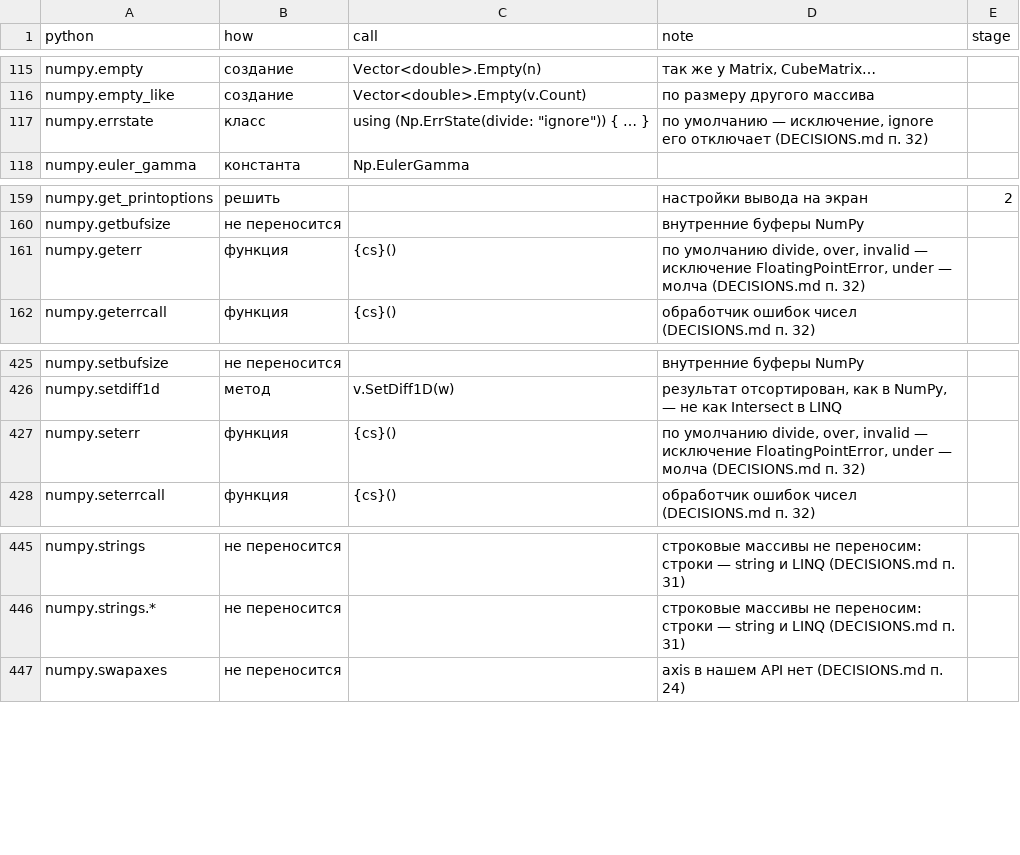
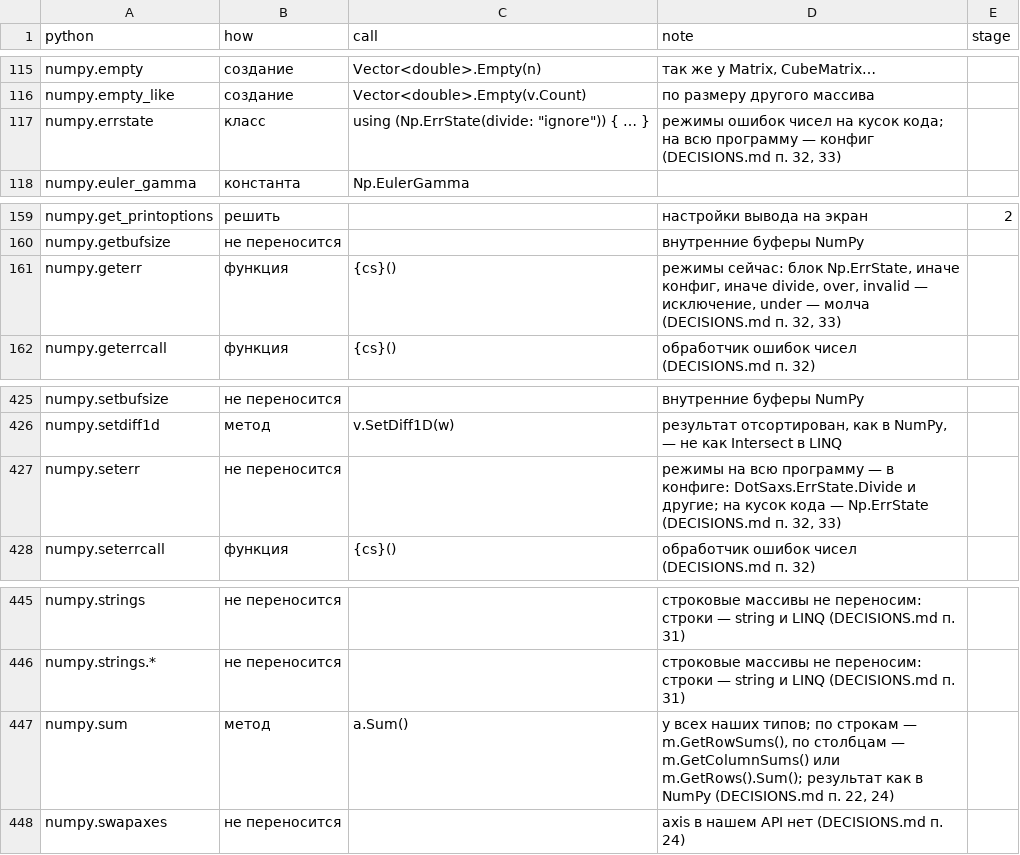
Before and after one commit to artemus-tech/dot_saxs, a CSV file: tools/names/placement.csv, drawn as a sheet; only a part is shown, gaps mark what is left out.

```diff
--- a/tools/names/placement.csv
+++ b/tools/names/placement.csv
@@ -116,3 +116,3 @@ numpy.empty,создание,Vector<double>.Empty(n),"так же у Matrix, Cub
 numpy.empty_like,создание,Vector<double>.Empty(v.Count),по размеру другого массива,
-numpy.errstate,класс,"using (Np.ErrState(divide: ""ignore"")) { … }","по умолчанию — исключение, ignore его отключает (DECISIONS.md п. 32)",
+numpy.errstate,класс,"using (Np.ErrState(divide: ""ignore"")) { … }","режимы ошибок чисел на кусок кода; на всю программу — конфиг (DECISIONS.md п. 32, 33)",
 numpy.euler_gamma,константа,Np.EulerGamma,,
@@ -160,3 +160,3 @@ numpy.get_printoptions,решить,,настройки вывода на экр
 numpy.getbufsize,не переносится,,внутренние буферы NumPy,
-numpy.geterr,функция,{cs}(),"по умолчанию divide, over, invalid — исключение FloatingPointError, under — молча (DECISIONS.md п. 32)",
+numpy.geterr,функция,{cs}(),"режимы сейчас: блок Np.ErrState, иначе конфиг, иначе divide, over, invalid — исключение, under — молча (DECISIONS.md п. 32, 33)",
 numpy.geterrcall,функция,{cs}(),обработчик ошибок чисел (DECISIONS.md п. 32),
@@ -426,3 +426,3 @@ numpy.setbufsize,не переносится,,внутренние буферы
 numpy.setdiff1d,метод,v.SetDiff1D(w),"результат отсортирован, как в NumPy, — не как Intersect в LINQ",
-numpy.seterr,функция,{cs}(),"по умолчанию divide, over, invalid — исключение FloatingPointError, under — молча (DECISIONS.md п. 32)",
+numpy.seterr,не переносится,,"режимы на всю программу — в конфиге: DotSaxs.ErrState.Divide и другие; на кусок кода — Np.ErrState (DECISIONS.md п. 32, 33)",
 numpy.seterrcall,функция,{cs}(),обработчик ошибок чисел (DECISIONS.md п. 32),
@@ -446,2 +446,3 @@ numpy.strings,не переносится,,строковые массивы н
 numpy.strings.*,не переносится,,строковые массивы не переносим: строки — string и LINQ (DECISIONS.md п. 31),
+numpy.sum,метод,a.Sum(),"у всех наших типов; по строкам — m.GetRowSums(), по столбцам — m.GetColumnSums() или m.GetRows().Sum(); результат как в NumPy (DECISIONS.md п. 22, 24)",
 numpy.swapaxes,не переносится,,axis в нашем API нет (DECISIONS.md п. 24),
```
Also changed, not shown: 22 other files.
